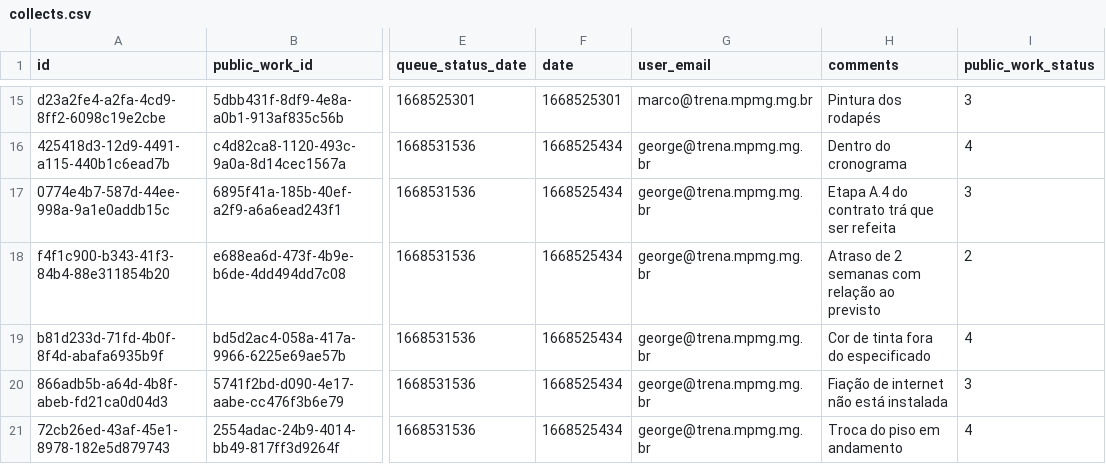
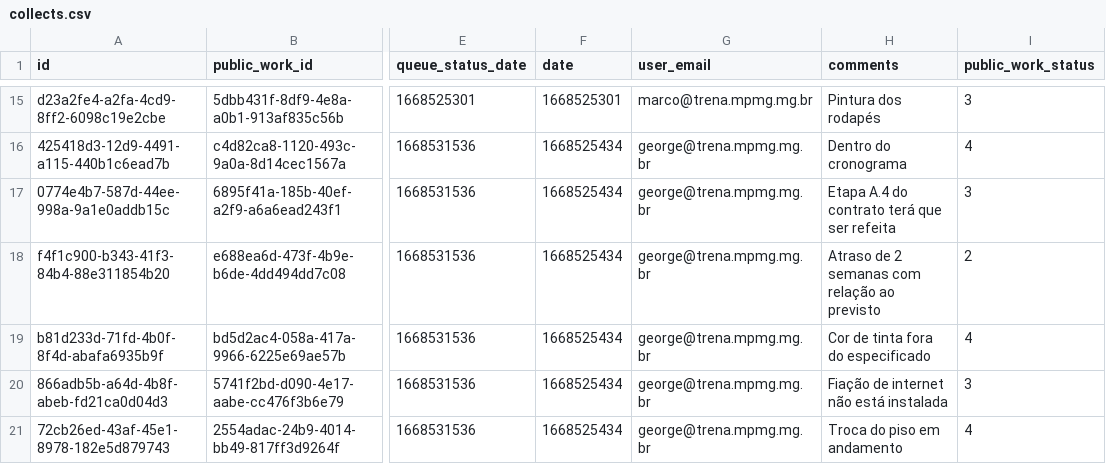
Before and after one commit to MPMG-DCC-UFMG/F05-Mobile-backend, a CSV file: initial_data/collects/collects.csv, drawn as a sheet; only a part is shown, gaps mark what is left out; the diff names each change by its address in the sheet, - before the commit and + after, or states it on an @@ line.

```diff
--- a/initial_data/collects/collects.csv
+++ b/initial_data/collects/collects.csv
-H17 (comments): Etapa A.4 do contrato trá que ser refeita
+H17 (comments): Etapa A.4 do contrato terá que ser refeita
```
Also changed, not shown: initial_data/photos/photos.csv, 3 other files.
